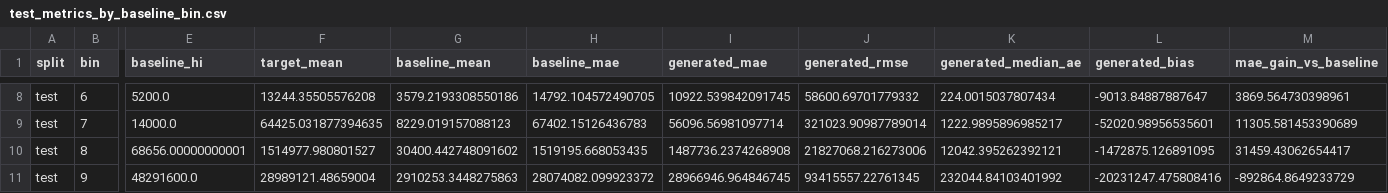
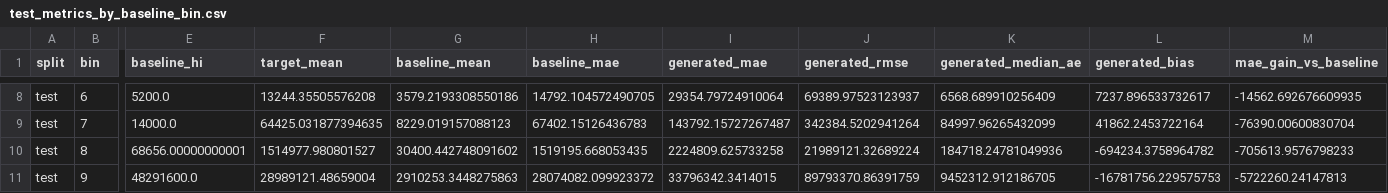
Before and after one commit to ShuoYangtum/tabular_cr, a CSV file: gap_diagnostics/test_metrics_by_baseline_bin.csv, drawn as a sheet; only a part is shown, gaps mark what is left out; the diff covers the shown part only; the diff names each change by its address in the sheet, - before the commit and + after, or states it on an @@ line.

```diff
--- a/gap_diagnostics/test_metrics_by_baseline_bin.csv
+++ b/gap_diagnostics/test_metrics_by_baseline_bin.csv
-I8 (generated_mae): 10922.539842091745
+I8 (generated_mae): 29354.79724910064
-J8 (generated_rmse): 58600.69701779332
+J8 (generated_rmse): 69389.97523123937
-K8 (generated_median_ae): 224.0015037807434
+K8 (generated_median_ae): 6568.689910256409
-L8 (generated_bias): -9013.84887887647
+L8 (generated_bias): 7237.896533732617
-M8 (mae_gain_vs_baseline): 3869.564730398961
+M8 (mae_gain_vs_baseline): -14562.692676609935
-I9 (generated_mae): 56096.56981097714
+I9 (generated_mae): 143792.15727267487
-J9 (generated_rmse): 321023.90987789014
+J9 (generated_rmse): 342384.5202941264
-K9 (generated_median_ae): 1222.9895896985217
+K9 (generated_median_ae): 84997.96265432099
-L9 (generated_bias): -52020.98956535601
+L9 (generated_bias): 41862.2453722164
-M9 (mae_gain_vs_baseline): 11305.581453390689
+M9 (mae_gain_vs_baseline): -76390.00600830704
-I10 (generated_mae): 1487736.2374268908
+I10 (generated_mae): 2224809.625733258
-J10 (generated_rmse): 21827068.216273006
+J10 (generated_rmse): 21989121.32689224
-K10 (generated_median_ae): 12042.395262392121
+K10 (generated_median_ae): 184718.24781049936
-L10 (generated_bias): -1472875.126891095
+L10 (generated_bias): -694234.3758964782
-M10 (mae_gain_vs_baseline): 31459.43062654417
+M10 (mae_gain_vs_baseline): -705613.9576798233
-I11 (generated_mae): 28966946.964846745
+I11 (generated_mae): 33796342.3414015
-J11 (generated_rmse): 93415557.22761345
+J11 (generated_rmse): 89793370.86391759
-K11 (generated_median_ae): 232044.84103401992
+K11 (generated_median_ae): 9452312.912186705
-L11 (generated_bias): -20231247.475808416
+L11 (generated_bias): -16781756.229575753
-M11 (mae_gain_vs_baseline): -892864.8649233729
+M11 (mae_gain_vs_baseline): -5722260.24147813
```
Also changed, not shown: 30 edited cells elsewhere in this file, gap_diagnostics/error_tail_concentration.csv, gap_diagnostics/top_feature_drift.csv, 2 other files.
